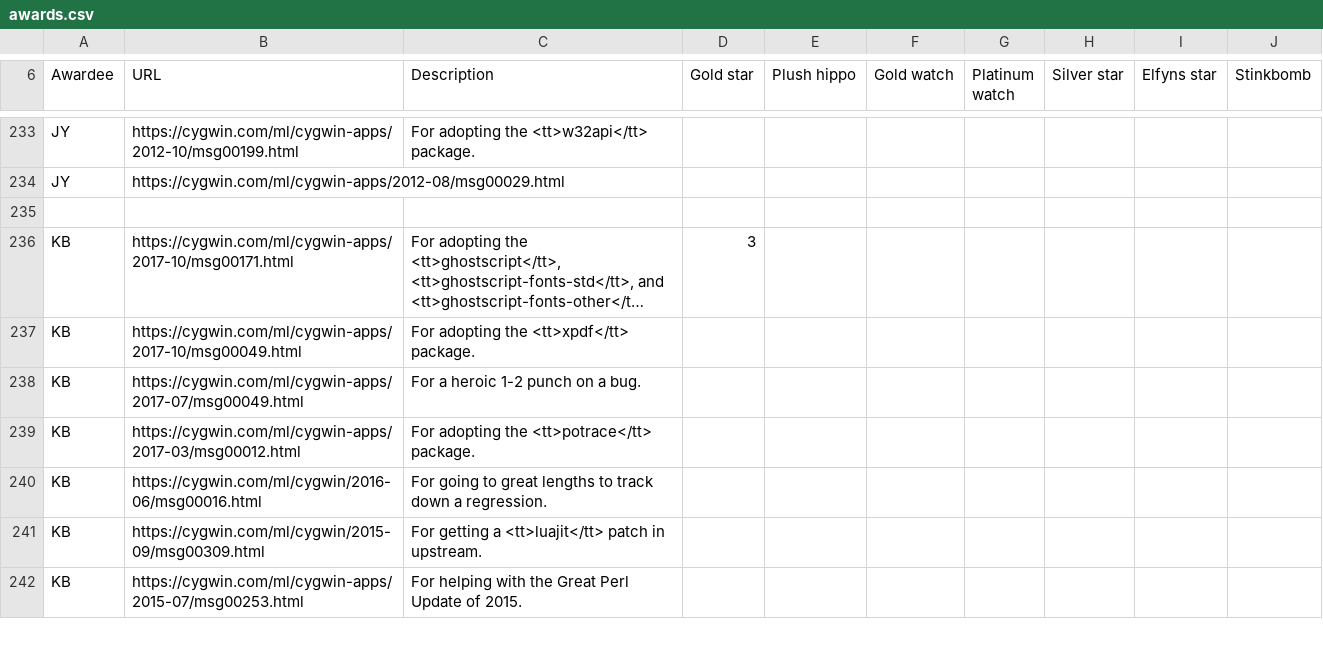
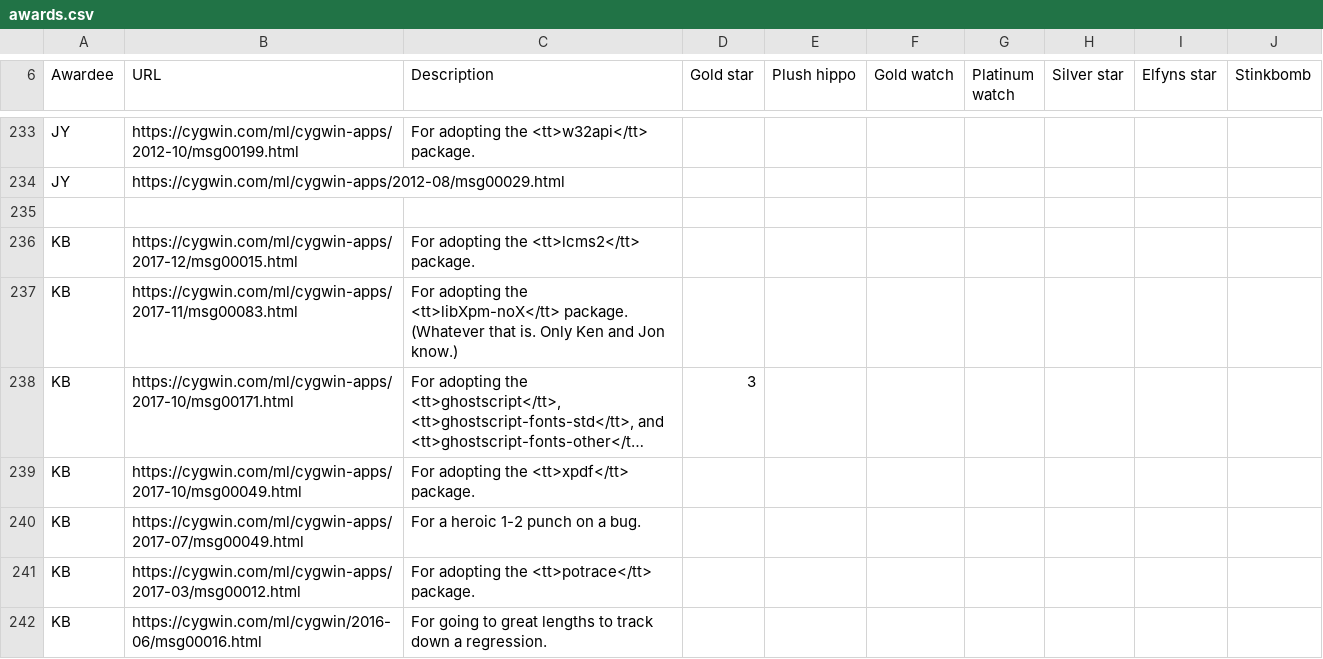
Before and after one commit to jhauga/cygwin-htdocs, a CSV file: goldstars/src/awards.csv, drawn as a sheet; only a part is shown, gaps mark what is left out; the shorter side is filled out with more unchanged rows; long unchanged cells end in …; the diff names each change by its address in the sheet, - before the commit and + after, or states it on an @@ line.

Commit message:
More gold stars for Ken

```diff
--- a/goldstars/src/awards.csv
+++ b/goldstars/src/awards.csv
+row 236: KB | https://cygwin.com/ml/cygwin-apps/2017-12/msg00015.html | For adopting the <tt>lcms2</tt> package.
+row 237: KB | https://cygwin.com/ml/cygwin-apps/2017-11/msg00083.html | For adopting the <tt>libXpm-noX</tt> package. (Whatever that is. Only Ken and Jon know.)
```
Also changed, not shown: 1 other file.
